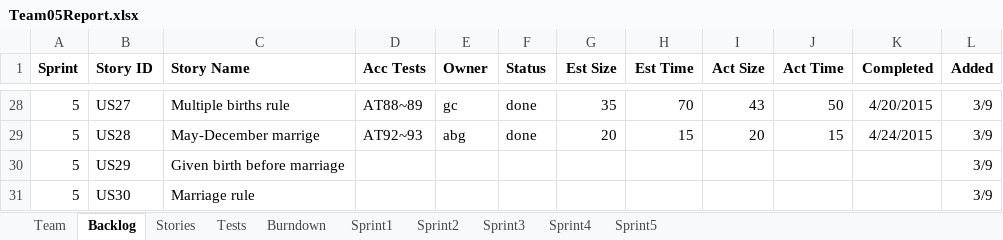
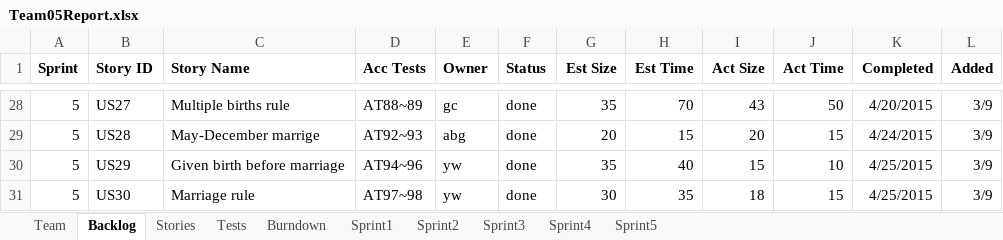
Before and after one commit to LSYanJun/SSW555tm052015s, an Excel workbook: Team05Report.xlsx, sheet Backlog, drawn as a sheet; only a part is shown, gaps mark what is left out; values as stored, in another font and other column widths than the file's, no borders; the diff names each change by its address in the sheet, - before the commit and + after, or states it on an @@ line.

```diff
--- a/Team05Report.xlsx (sheet Backlog)
+++ b/Team05Report.xlsx (sheet Backlog)
-D30 (Acc Tests): (empty)
+D30 (Acc Tests): AT94~96
-E30:E31 (Owner): (empty)
+E30:E31 (Owner): yw
-F30:F31 (Status): (empty)
+F30:F31 (Status): done
-G30 (Est Size): (empty)
+G30 (Est Size): 35
-H30 (Est Time): (empty)
+H30 (Est Time): 40
-I30 (Act Size): (empty)
+I30 (Act Size): 15
-J30 (Act Time): (empty)
+J30 (Act Time): 10
-K30:K31 (Completed): (empty)
+K30:K31 (Completed): 4/25/2015
-D31 (Acc Tests): (empty)
+D31 (Acc Tests): AT97~98
-G31 (Est Size): (empty)
+G31 (Est Size): 30
-H31 (Est Time): (empty)
+H31 (Est Time): 35
-I31 (Act Size): (empty)
+I31 (Act Size): 18
-J31 (Act Time): (empty)
+J31 (Act Time): 15
```
Also changed, not shown: sheet Tests, sheet Sprint5, sheet Burndown, sheet Stories, charts or pictures, 18 other files.
